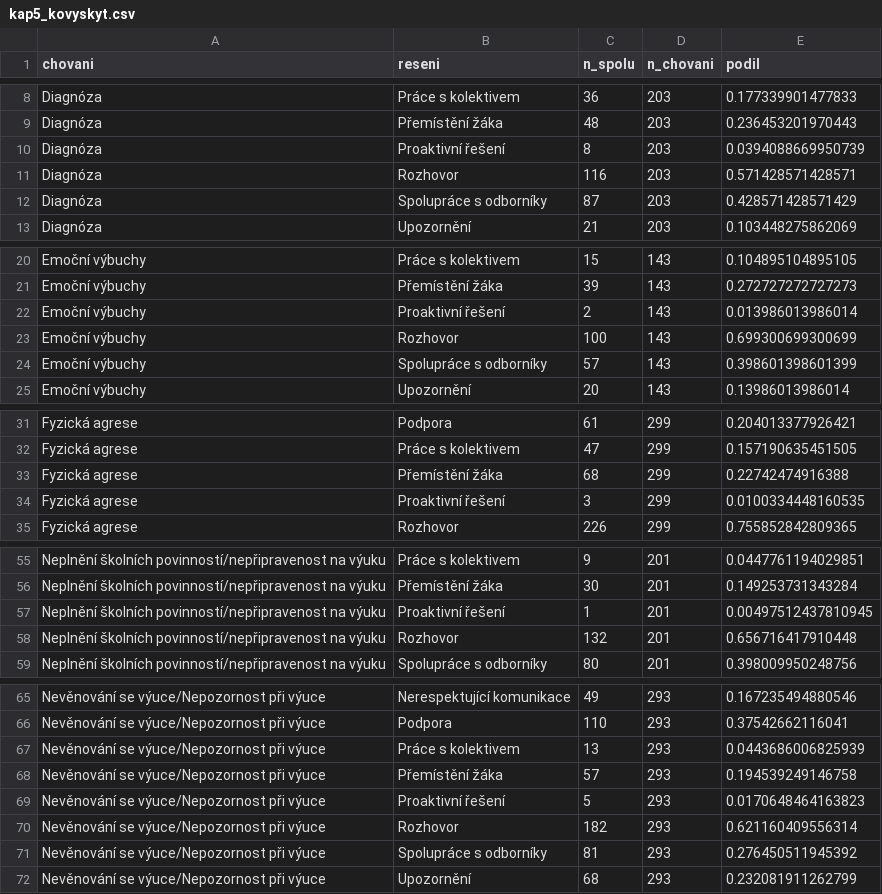
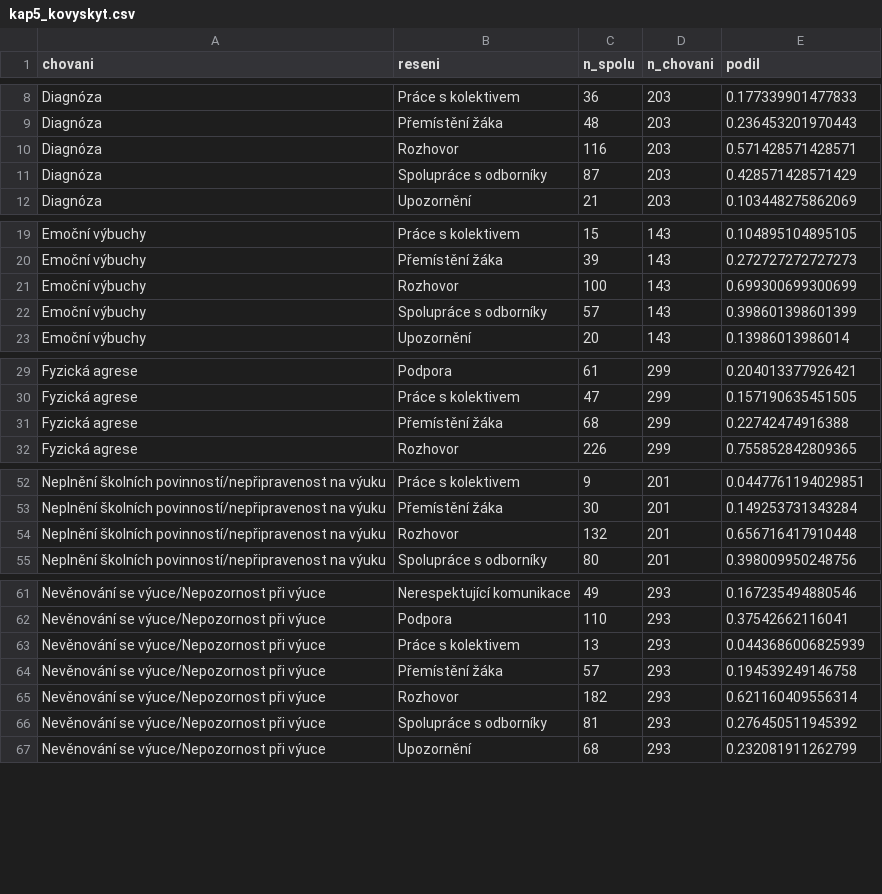
Before and after one commit to JanNehyba/edustories-habilitation, a CSV file: vystupy/tabulky/kap5_kovyskyt.csv, drawn as a sheet; only a part is shown, gaps mark what is left out; the diff covers the shown part only; the diff names each change by its address in the sheet, - before the commit and + after, or states it on an @@ line.

```diff
--- a/vystupy/tabulky/kap5_kovyskyt.csv
+++ b/vystupy/tabulky/kap5_kovyskyt.csv
-row 10: Diagnóza | Proaktivní řešení | 8 | 203 | 0.0394088669950739
-row 22: Emoční výbuchy | Proaktivní řešení | 2 | 143 | 0.013986013986014
-row 34: Fyzická agrese | Proaktivní řešení | 3 | 299 | 0.0100334448160535
-row 57: Neplnění školních povinností/nepřipravenost na výuku | Proaktivní řešení | 1 | 201 | 0.00497512437810945
-row 69: Nevěnování se výuce/Nepozornost při výuce | Proaktivní řešení | 5 | 293 | 0.0170648464163823
```
Also changed, not shown: 5 removed rows elsewhere in this file, vystupy/tabulky/kap5_k1_kategorie.csv, vystupy/tabulky/kap5_korpus_cisla.csv, 3 other files.
